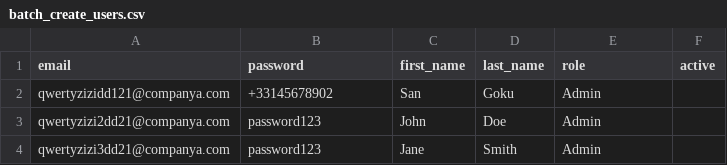
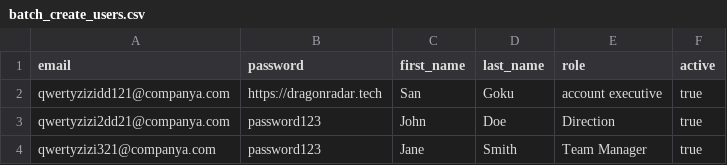
Before and after one commit to yasssmk/SalesCommands, a CSV file: TEST csv/COMPANY A/batch_create_users.csv, drawn as a sheet; the diff names each change by its address in the sheet, - before the commit and + after, or states it on an @@ line.

```diff
--- a/TEST csv/COMPANY A/batch_create_users.csv
+++ b/TEST csv/COMPANY A/batch_create_users.csv
-B2 (password): +33145678902
+B2 (password): https://dragonradar.tech
-E2 (role): Admin
+E2 (role): account executive
-F2:F4 (active): (empty)
+F2:F4 (active): true
-E3 (role): Admin
+E3 (role): Direction
-A4 (email): qwertyzizi3dd21@companya.com
+A4 (email): qwertyzizi321@companya.com
-E4 (role): Admin
+E4 (role): Team Manager
```
Also changed, not shown: TEST csv/COMPANY A/Accounts/batch_create_accounts.csv, 7 other files.
